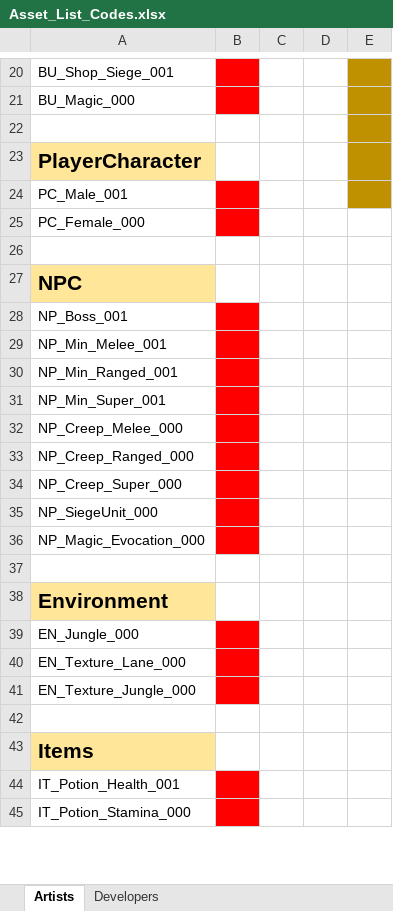
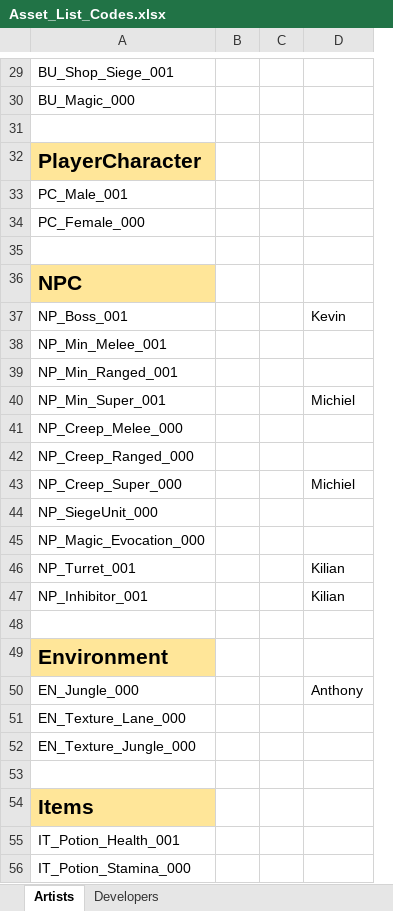
Before and after one commit to kvk4life/Gamelab_3, an Excel workbook: Asset Lists/Asset_List_Codes.xlsx, sheet Artists, drawn as a sheet; only a part is shown, gaps mark what is left out; values as stored, in another font and other column widths than the file's, no borders; removed rows and columns are numbered as before the commit, all else as after; the diff covers the shown part only; the diff names each change by its address in the sheet, - before the commit and + after, or states it on an @@ line.

```diff
--- a/Asset Lists/Asset_List_Codes.xlsx (sheet Artists)
+++ b/Asset Lists/Asset_List_Codes.xlsx (sheet Artists)
-column C, empty
-column D, empty
-column E, empty
+column C, empty
+column D, rows 37-43: Kevin |  |  | Michiel |  |  | Michiel; row 50: Anthony
-B29:B30 fill: #FF0000
+B29:B30 fill: none
-B33:B34 fill: #FF0000
+B33:B34 fill: none
-B37:B45 fill: #FF0000
+B37:B45 fill: none
+row 46: NP_Turret_001 |  |  | Kilian
+row 47: NP_Inhibitor_001 |  |  | Kilian
-B50:B52 fill: #FF0000
+B50:B52 fill: none
-B55:B56 fill: #FF0000
+B55:B56 fill: none
```
Also changed, not shown: 15 added rows, 2 removed rows, 4 edited cells and cell formats elsewhere in this sheet, sheet Developers, Planning/Planning_GL3.xlsx, Urenregistratie/Urenregistratie.xlsx, 1 other file.
